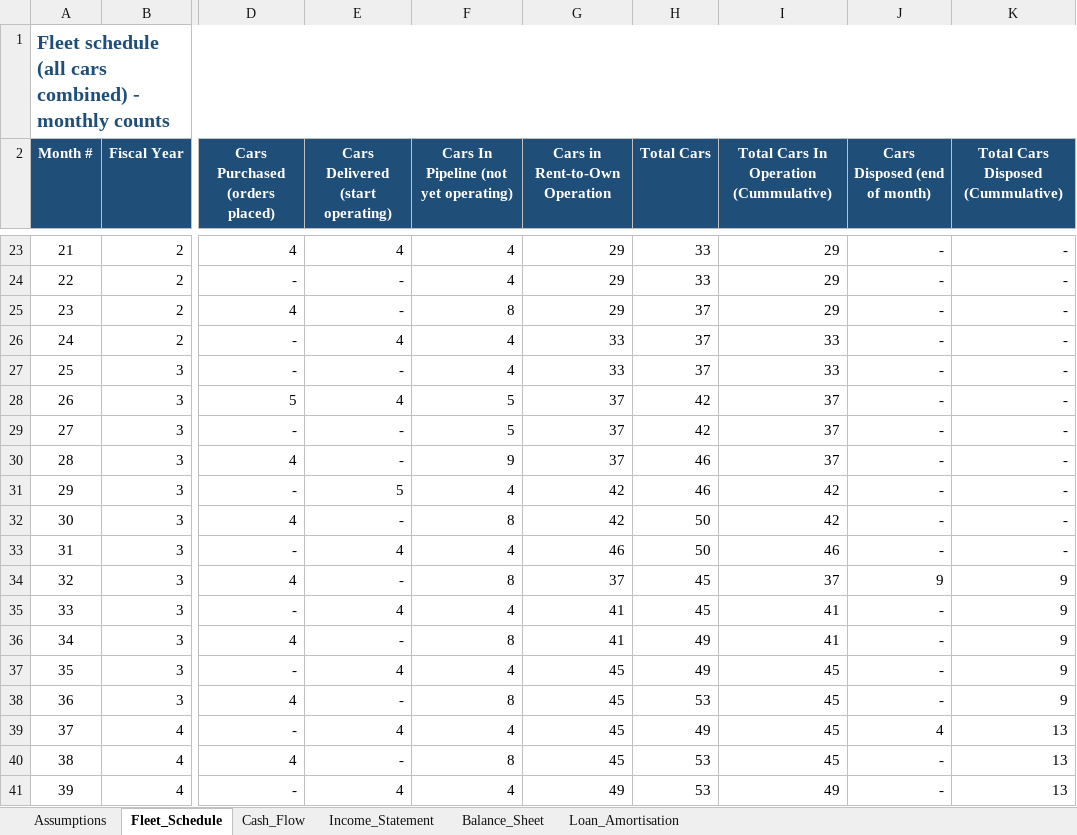
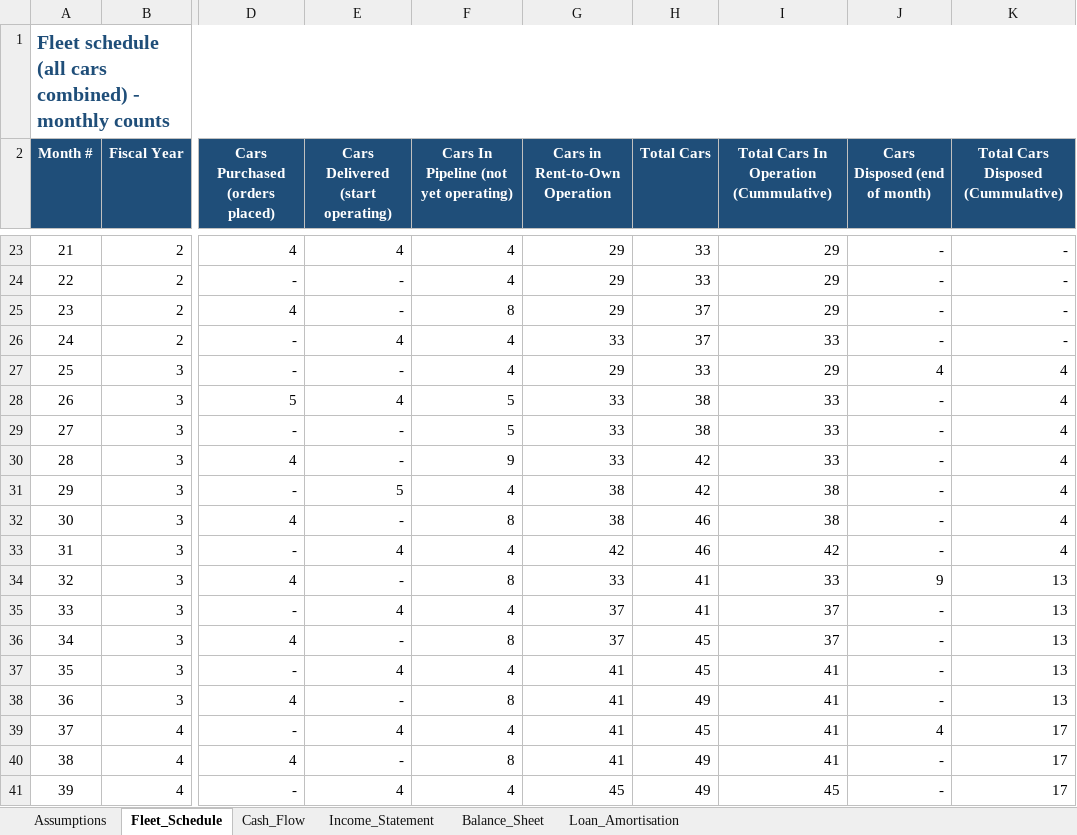
Before and after one commit to sebbi-kankondi/fleet_management, an Excel workbook: data/financial_projections_final.xlsx, sheet Fleet_Schedule, drawn as a sheet; only a part is shown, gaps mark what is left out; values as stored, in another font and other column widths than the file's, no borders; the diff covers the shown part only; the diff names each change by its address in the sheet, - before the commit and + after, or states it on an @@ line.

```diff
--- a/data/financial_projections_final.xlsx (sheet Fleet_Schedule)
+++ b/data/financial_projections_final.xlsx (sheet Fleet_Schedule)
-G27 (Cars in Rent-to-Own Operation): 33
+G27 (Cars in Rent-to-Own Operation): 29
-H27 (Total Cars): 37
+H27 (Total Cars): 33
-I27: 33
+I27: 29
-J27 (Cars Disposed (end of month)): -
+J27 (Cars Disposed (end of month)): 4
-K27:K33: -
+K27:K33: 4
-G28:G30 (Cars in Rent-to-Own Operation): 37
+G28:G30 (Cars in Rent-to-Own Operation): 33
-H28:H29 (Total Cars): 42
+H28:H29 (Total Cars): 38
-I28:I30: 37
+I28:I30: 33
-H30:H31 (Total Cars): 46
+H30:H31 (Total Cars): 42
-G31:G32 (Cars in Rent-to-Own Operation): 42
+G31:G32 (Cars in Rent-to-Own Operation): 38
-I31:I32: 42
+I31:I32: 38
-H32:H33 (Total Cars): 50
+H32:H33 (Total Cars): 46
-G33 (Cars in Rent-to-Own Operation): 46
+G33 (Cars in Rent-to-Own Operation): 42
-I33: 46
+I33: 42
-G34 (Cars in Rent-to-Own Operation): 37
+G34 (Cars in Rent-to-Own Operation): 33
-H34:H35 (Total Cars): 45
+H34:H35 (Total Cars): 41
-I34: 37
+I34: 33
-K34:K38: 9
+K34:K38: 13
-G35:G36 (Cars in Rent-to-Own Operation): 41
+G35:G36 (Cars in Rent-to-Own Operation): 37
-I35:I36: 41
+I35:I36: 37
-H36:H37 (Total Cars): 49
+H36:H37 (Total Cars): 45
-G37:G40 (Cars in Rent-to-Own Operation): 45
+G37:G40 (Cars in Rent-to-Own Operation): 41
-I37:I40: 45
+I37:I40: 41
-H38 (Total Cars): 53
+H38 (Total Cars): 49
-H39 (Total Cars): 49
+H39 (Total Cars): 45
-K39:K41: 13
+K39:K41: 17
-H40:H41 (Total Cars): 53
+H40:H41 (Total Cars): 49
-G41 (Cars in Rent-to-Own Operation): 49
+G41 (Cars in Rent-to-Own Operation): 45
-I41: 49
+I41: 45
```
Also changed, not shown: 84 edited cells elsewhere in this sheet, sheet Income_Statement, sheet Cash_Flow, sheet Balance_Sheet, sheet Loan_Amortisation, sheet Assumptions.
